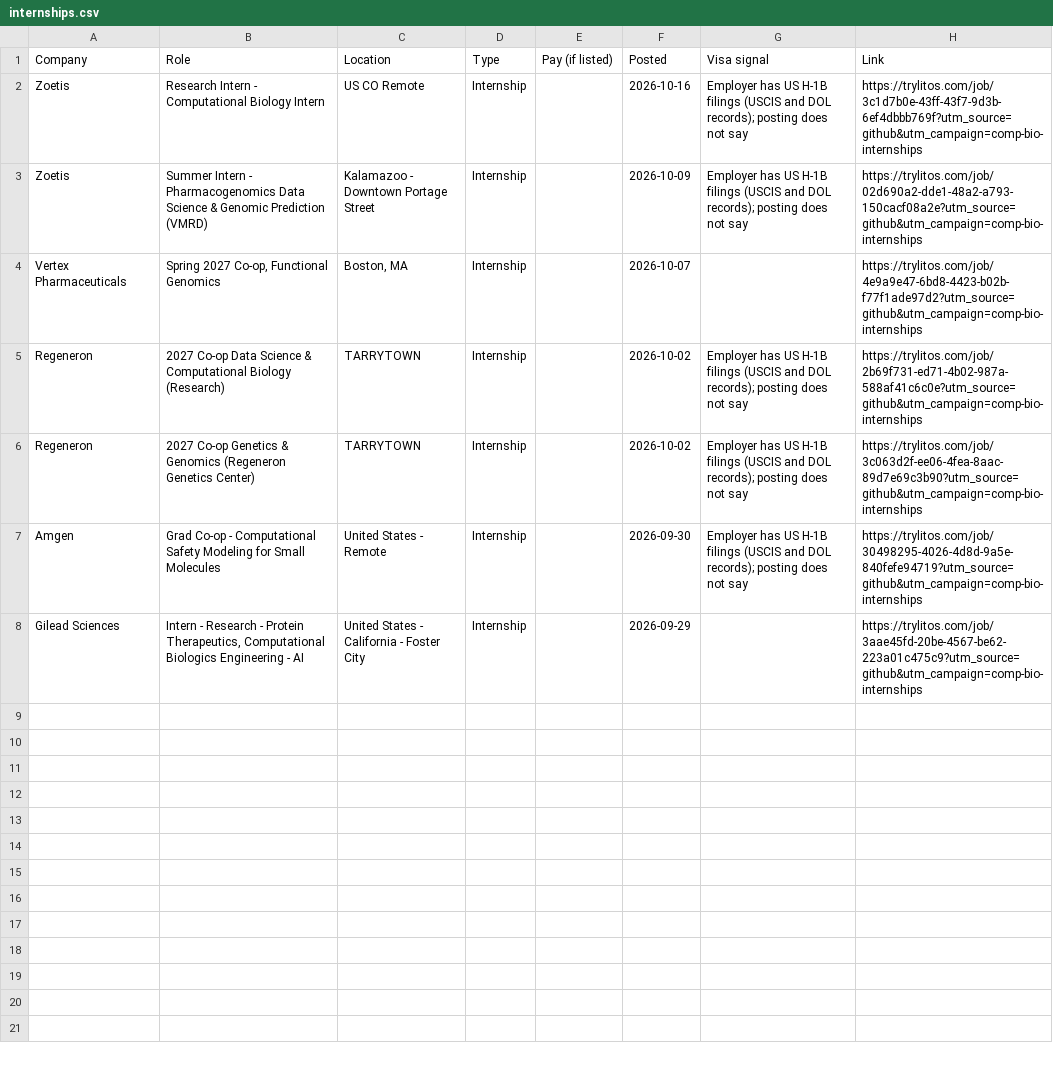
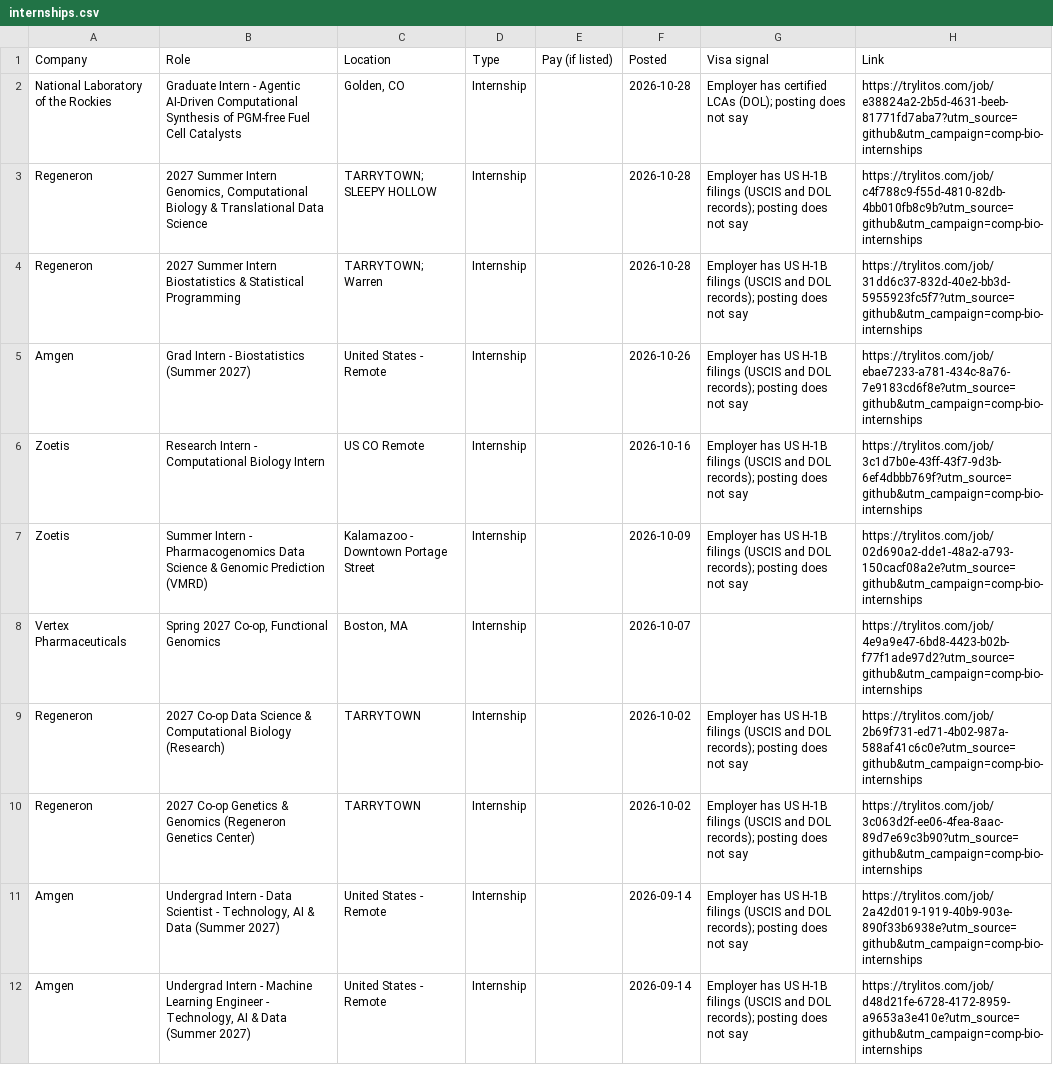
Before and after one commit to mehek-builds/Entry-Level-Computational-Biology-Bioinformatics-Jobs, a CSV file: csv/internships.csv, drawn as a sheet.

```diff
--- a/csv/internships.csv
+++ b/csv/internships.csv
@@ -1,2 +1,6 @@
 Company,Role,Location,Type,Pay (if listed),Posted,Visa signal,Link
+National Laboratory of the Rockies,Graduate Intern - Agentic AI-Driven Computational Synthesis of PGM-free Fuel Cell Catalysts,"Golden, CO",Internship,,2026-10-28,Employer has certified LCAs (DOL); posting does not say,https://trylitos.com/job/e38824a2-2b5d-4631-beeb-81771fd7aba7?utm_source=github&utm_campaign=comp-bio-internships
+Regeneron,"2027 Summer Intern Genomics, Computational Biology & Translational Data Science",TARRYTOWN; SLEEPY HOLLOW,Internship,,2026-10-28,Employer has US H-1B filings (USCIS and DOL records); posting does not say,https://trylitos.com/job/c4f788c9-f55d-4810-82db-4bb010fb8c9b?utm_source=github&utm_campaign=comp-bio-internships
+Regeneron,2027 Summer Intern Biostatistics & Statistical Programming,TARRYTOWN; Warren,Internship,,2026-10-28,Employer has US H-1B filings (USCIS and DOL records); posting does not say,https://trylitos.com/job/31dd6c37-832d-40e2-bb3d-5955923fc5f7?utm_source=github&utm_campaign=comp-bio-internships
+Amgen,Grad Intern - Biostatistics (Summer 2027),United States - Remote,Internship,,2026-10-26,Employer has US H-1B filings (USCIS and DOL records); posting does not say,https://trylitos.com/job/ebae7233-a781-434c-8a76-7e9183cd6f8e?utm_source=github&utm_campaign=comp-bio-internships
 Zoetis,Research Intern - Computational Biology Intern,US CO Remote,Internship,,2026-10-16,Employer has US H-1B filings (USCIS and DOL records); posting does not say,https://trylitos.com/job/3c1d7b0e-43ff-43f7-9d3b-6ef4dbbb769f?utm_source=github&utm_campaign=comp-bio-internships
@@ -6,3 +10,3 @@ Regeneron,2027 Co-op Data Science & Computational Biology (Research),TARRYTOWN,I
 Regeneron,2027 Co-op Genetics & Genomics (Regeneron Genetics Center),TARRYTOWN,Internship,,2026-10-02,Employer has US H-1B filings (USCIS and DOL records); posting does not say,https://trylitos.com/job/3c063d2f-ee06-4fea-8aac-89d7e69c3b90?utm_source=github&utm_campaign=comp-bio-internships
-Amgen,Grad Co-op - Computational Safety Modeling for Small Molecules,United States - Remote,Internship,,2026-09-30,Employer has US H-1B filings (USCIS and DOL records); posting does not say,https://trylitos.com/job/30498295-4026-4d8d-9a5e-840fefe94719?utm_source=github&utm_campaign=comp-bio-internships
-Gilead Sciences,"Intern - Research - Protein Therapeutics, Computational Biologics Engineering - AI",United States - California - Foster City,Internship,,2026-09-29,,https://trylitos.com/job/3aae45fd-20be-4567-be62-223a01c475c9?utm_source=github&utm_campaign=comp-bio-internships
+Amgen,"Undergrad Intern - Data Scientist - Technology, AI & Data (Summer 2027)",United States - Remote,Internship,,2026-09-14,Employer has US H-1B filings (USCIS and DOL records); posting does not say,https://trylitos.com/job/2a42d019-1919-40b9-903e-890f33b6938e?utm_source=github&utm_campaign=comp-bio-internships
+Amgen,"Undergrad Intern - Machine Learning Engineer - Technology, AI & Data (Summer 2027)",United States - Remote,Internship,,2026-09-14,Employer has US H-1B filings (USCIS and DOL records); posting does not say,https://trylitos.com/job/d48d21fe-6728-4172-8959-a9653a3e410e?utm_source=github&utm_campaign=comp-bio-internships
```
Also changed, not shown: csv/all.csv, csv/bioinformatics-genomics.csv, 9 other files.
